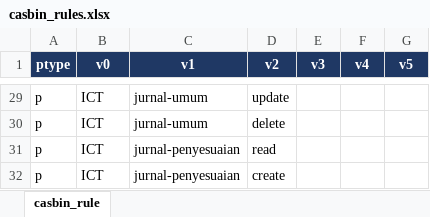
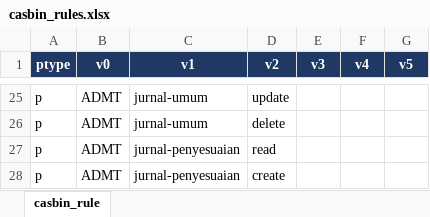
Before and after one commit to tedyjuan/general-ledger-dummy, an Excel workbook: database/seeders/data/casbin_rules.xlsx, sheet casbin_rule, drawn as a sheet; only a part is shown, gaps mark what is left out; values as stored, in another font and other column widths than the file's, no borders; addresses are those after the commit; the diff covers the shown part only; the diff names each change by its address in the sheet, - before the commit and + after, or states it on an @@ line.

Commit message:
fix navigasi dengan casbin rule sudah bisa hide dan show pada tampilannya

```diff
--- a/database/seeders/data/casbin_rules.xlsx (sheet casbin_rule)
+++ b/database/seeders/data/casbin_rules.xlsx (sheet casbin_rule)
-B25:B28 (v0): ICT
+B25:B28 (v0): ADMT
```
Also changed, not shown: other rows of this sheet, 12 other files.
